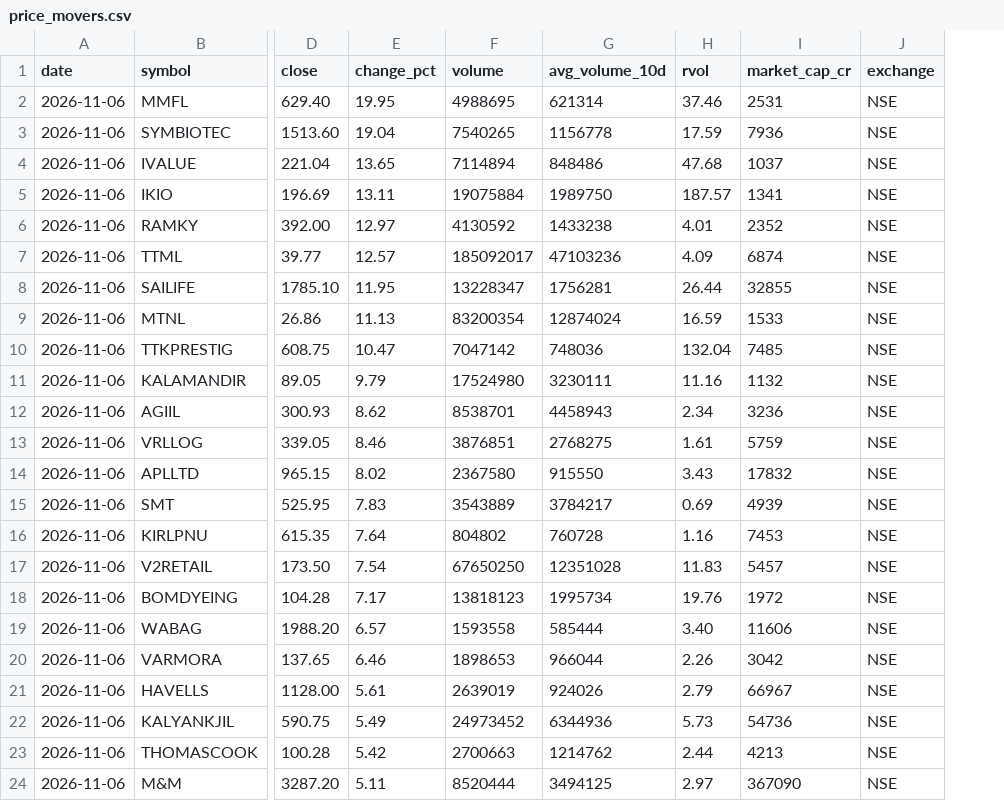
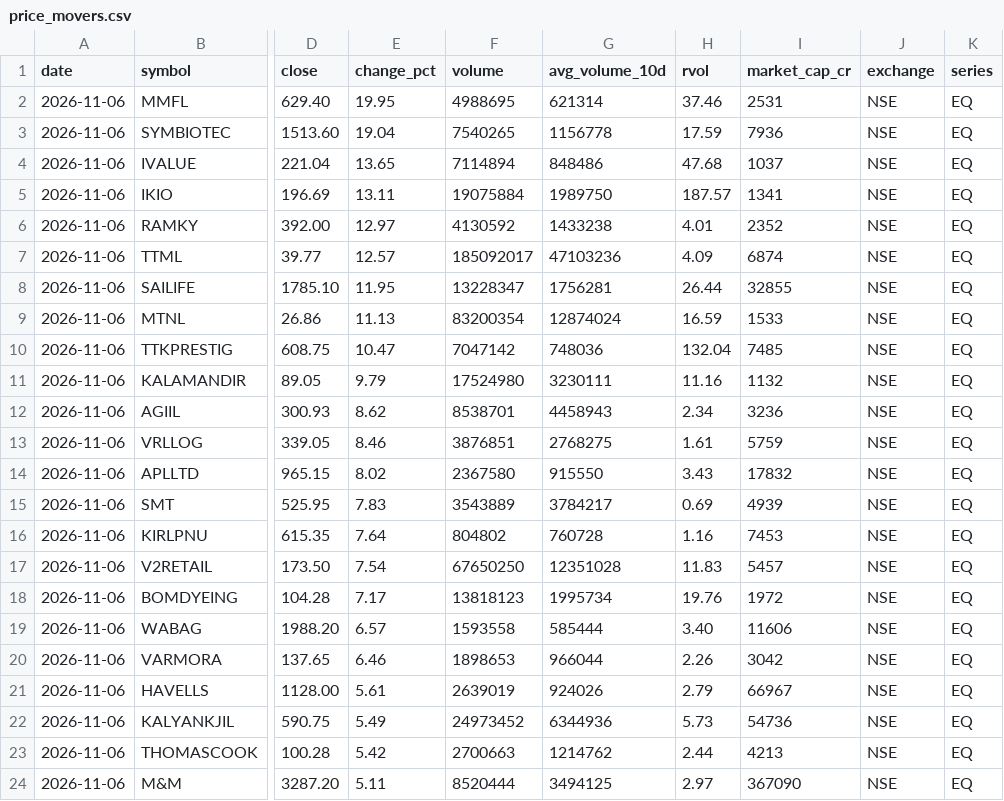
Before and after one commit to dheerkapil/price-movers, a CSV file: price_movers.csv, drawn as a sheet; only a part is shown, gaps mark what is left out; the diff names each change by its address in the sheet, - before the commit and + after, or states it on an @@ line.

```diff
--- a/price_movers.csv
+++ b/price_movers.csv
+column K (series), rows 2-24: all EQ
```
